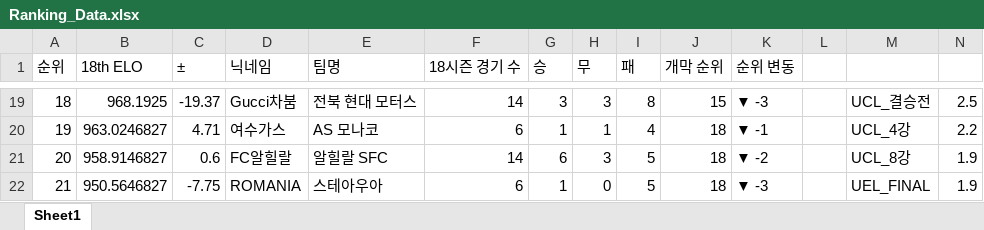
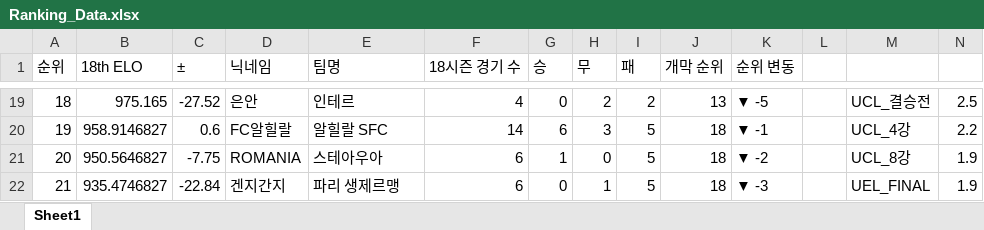
Before and after one commit to xldyxl/AllStar-Ranking-ELO-, an Excel workbook: Ranking_Data.xlsx, sheet Sheet1, drawn as a sheet; only a part is shown, gaps mark what is left out; values as stored, in another font and other column widths than the file's, no borders; the diff covers the shown part only; the diff names each change by its address in the sheet, - before the commit and + after, or states it on an @@ line.

```diff
--- a/Ranking_Data.xlsx (sheet Sheet1)
+++ b/Ranking_Data.xlsx (sheet Sheet1)
-B19 (18th ELO): 968.1925
+B19 (18th ELO): 975.165
-C19 (±): -19.37
+C19 (±): -27.52
-D19 (닉네임): Gucci차붐
+D19 (닉네임): 은안
-E19 (팀명): 전북 현대 모터스
+E19 (팀명): 인테르
-F19 (18시즌 경기 수): 14
+F19 (18시즌 경기 수): 4
-G19 (승): 3
+G19 (승): 0
-H19 (무): 3
+H19 (무): 2
-I19 (패): 8
+I19 (패): 2
-J19 (개막 순위): 15
+J19 (개막 순위): 13
-K19 (순위 변동): ▼ -3
+K19 (순위 변동): ▼ -5
-B20 (18th ELO): 963.0246827
+B20 (18th ELO): 958.9146827
-C20 (±): 4.71
+C20 (±): 0.6
-D20 (닉네임): 여수가스
+D20 (닉네임): FC알힐랄
-E20 (팀명): AS 모나코
+E20 (팀명): 알힐랄 SFC
-F20 (18시즌 경기 수): 6
+F20 (18시즌 경기 수): 14
-G20 (승): 1
+G20 (승): 6
-H20 (무): 1
+H20 (무): 3
-I20 (패): 4
+I20 (패): 5
-B21 (18th ELO): 958.9146827
+B21 (18th ELO): 950.5646827
-C21 (±): 0.6
+C21 (±): -7.75
-D21 (닉네임): FC알힐랄
+D21 (닉네임): ROMANIA
-E21 (팀명): 알힐랄 SFC
+E21 (팀명): 스테아우아
-F21 (18시즌 경기 수): 14
+F21 (18시즌 경기 수): 6
-G21 (승): 6
+G21 (승): 1
-H21 (무): 3
+H21 (무): 0
-B22 (18th ELO): 950.5646827
+B22 (18th ELO): 935.4746827
-C22 (±): -7.75
+C22 (±): -22.84
-D22 (닉네임): ROMANIA
+D22 (닉네임): 겐지간지
-E22 (팀명): 스테아우아
+E22 (팀명): 파리 생제르맹
-G22 (승): 1
+G22 (승): 0
-H22 (무): 0
+H22 (무): 1
```
Also changed, not shown: 100 edited cells elsewhere in this sheet.
